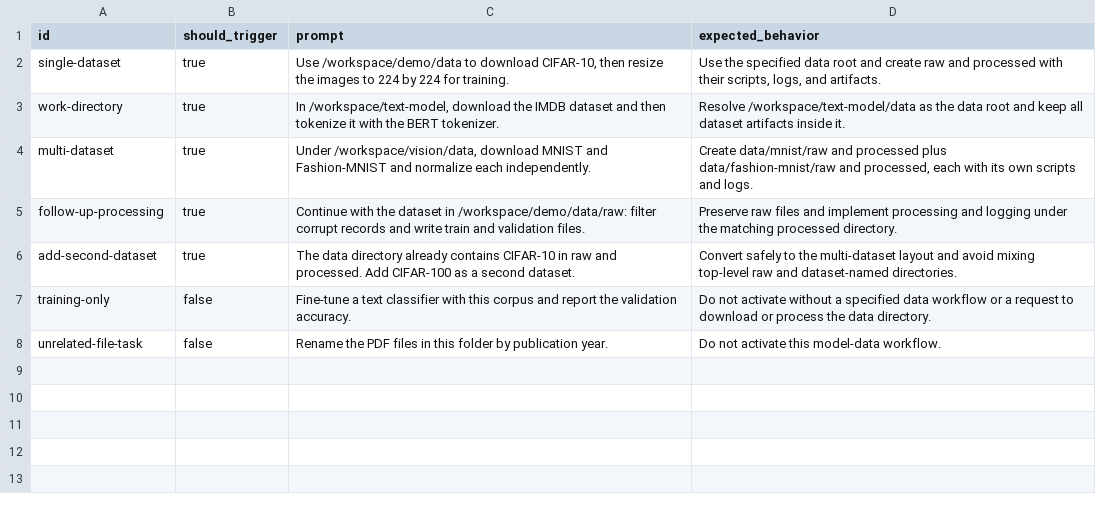
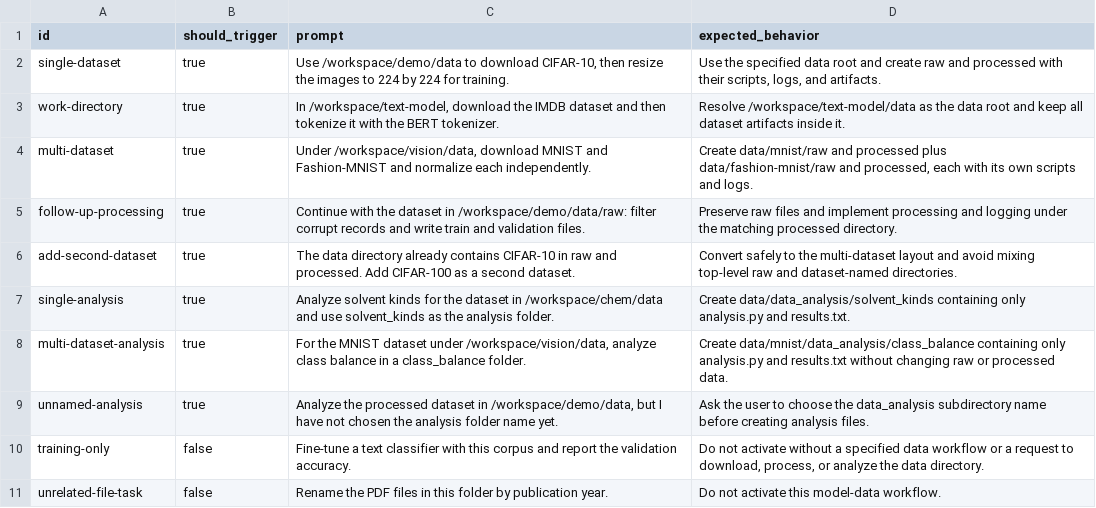
Before and after one commit to promelin/file_manager, a CSV file: evals/prompts.csv, drawn as a sheet.

Commit message:
Add scoped data analysis layout

```diff
--- a/evals/prompts.csv
+++ b/evals/prompts.csv
@@ -6,3 +6,6 @@ follow-up-processing,true,"Continue with the dataset in /workspace/demo/data/raw
 add-second-dataset,true,"The data directory already contains CIFAR-10 in raw and processed. Add CIFAR-100 as a second dataset.","Convert safely to the multi-dataset layout and avoid mixing top-level raw and dataset-named directories."
-training-only,false,"Fine-tune a text classifier with this corpus and report the validation accuracy.","Do not activate without a specified data workflow or a request to download or process the data directory."
+single-analysis,true,"Analyze solvent kinds for the dataset in /workspace/chem/data and use solvent_kinds as the analysis folder.","Create data/data_analysis/solvent_kinds containing only analysis.py and results.txt."
+multi-dataset-analysis,true,"For the MNIST dataset under /workspace/vision/data, analyze class balance in a class_balance folder.","Create data/mnist/data_analysis/class_balance containing only analysis.py and results.txt without changing raw or processed data."
+unnamed-analysis,true,"Analyze the processed dataset in /workspace/demo/data, but I have not chosen the analysis folder name yet.","Ask the user to choose the data_analysis subdirectory name before creating analysis files."
+training-only,false,"Fine-tune a text classifier with this corpus and report the validation accuracy.","Do not activate without a specified data workflow or a request to download, process, or analyze the data directory."
 unrelated-file-task,false,"Rename the PDF files in this folder by publication year.","Do not activate this model-data workflow."
```
Also changed, not shown: 4 other files.
